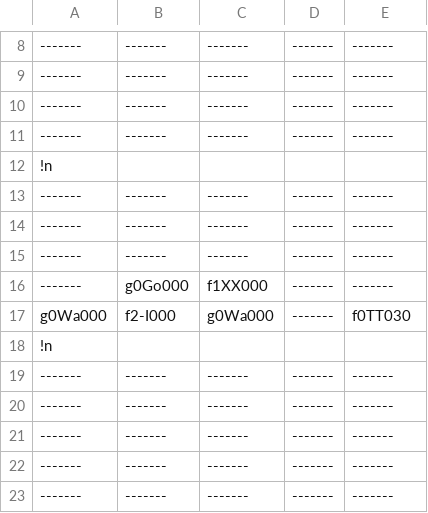
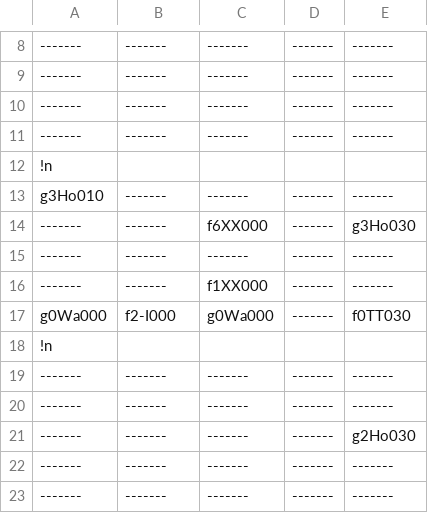
Before and after one commit to TeamTakayanagi/CESA2020, a CSV file: CESA_BASE/Assets/ExternalFile/TextData/StageData0.csv, drawn as a sheet; only a part is shown, gaps mark what is left out; removed rows and columns are numbered as before the commit, all else as after; the diff names each change by its address in the sheet, - before the commit and + after, or states it on an @@ line.

```diff
--- a/CESA_BASE/Assets/ExternalFile/TextData/StageData0.csv
+++ b/CESA_BASE/Assets/ExternalFile/TextData/StageData0.csv
+row 13: g3Ho010 | ------- | ------- | ------- | -------
+row 14: ------- | ------- | f6XX000 | ------- | g3Ho030
-C16: -------
+C16: f1XX000
-row 15: ------- | ------- | ------- | ------- | -------
-row 16: ------- | g0Go000 | f1XX000 | ------- | -------
-E21: -------
+E21: g2Ho030
```
Also changed, not shown: 16 other files.
